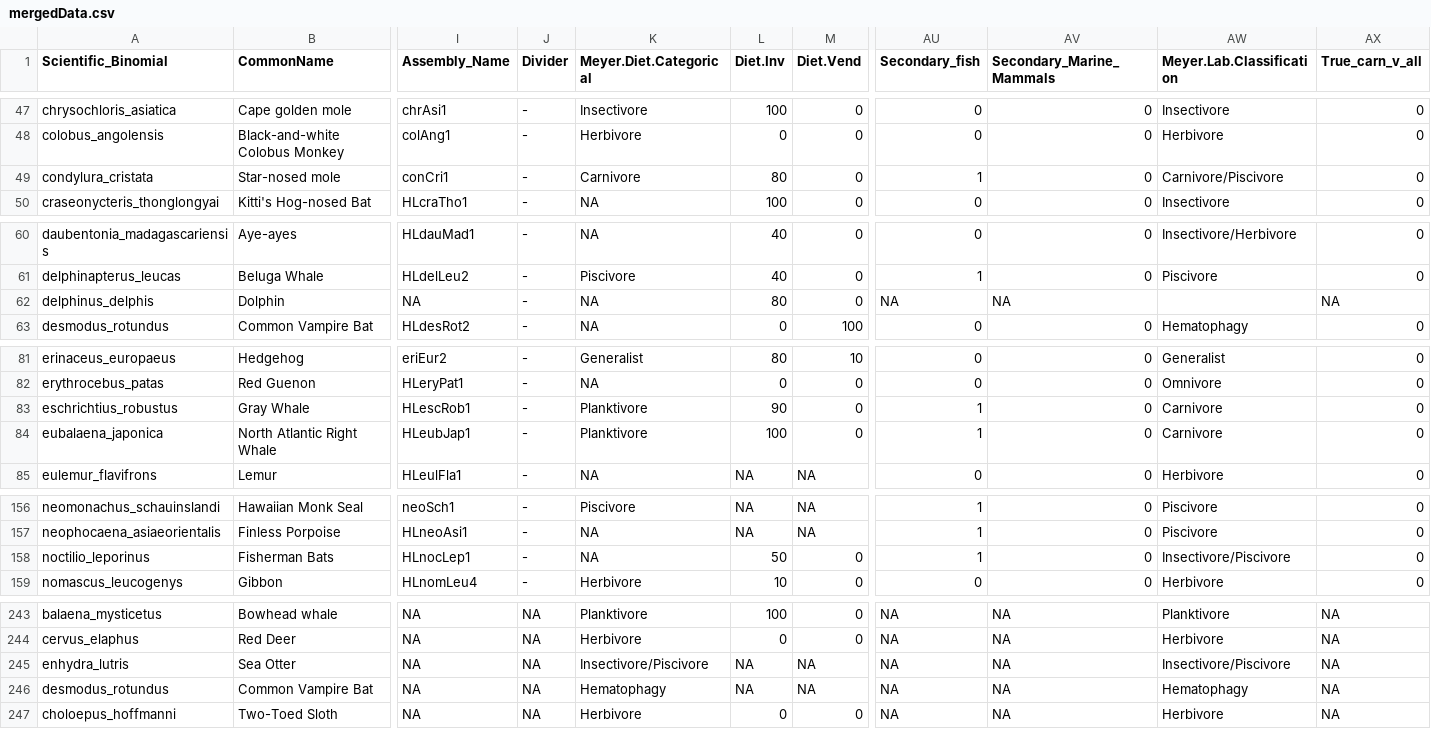
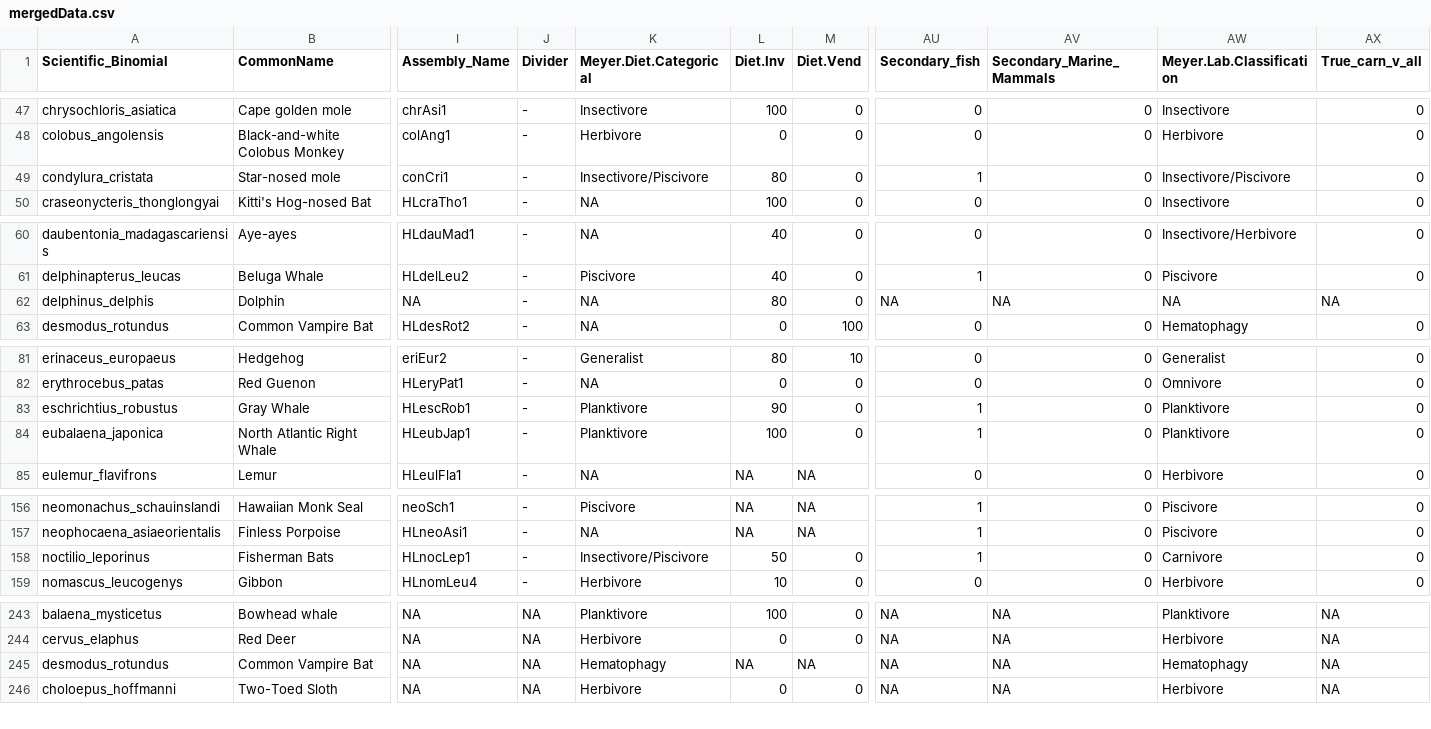
Before and after one commit to wkmeyer-lab/RunRERBinaryMT, a CSV file: Data/mergedData.csv, drawn as a sheet; only a part is shown, gaps mark what is left out; rows hold the shown columns only; the diff covers the shown part only; the diff names each change by its address in the sheet, - before the commit and + after, or states it on an @@ line.

Commit message:
Add categorical ref outputs

```diff
--- a/Data/mergedData.csv
+++ b/Data/mergedData.csv
-K49 (Meyer.Diet.Categorical): Carnivore
+K49 (Meyer.Diet.Categorical): Insectivore/Piscivore
-AW49 (Meyer.Lab.Classification): Carnivore/Piscivore
+AW49 (Meyer.Lab.Classification): Insectivore/Piscivore
-AW62 (Meyer.Lab.Classification): (empty)
+AW62 (Meyer.Lab.Classification): NA
-AW83:AW84 (Meyer.Lab.Classification): Carnivore
+AW83:AW84 (Meyer.Lab.Classification): Planktivore
-K158 (Meyer.Diet.Categorical): NA
+K158 (Meyer.Diet.Categorical): Insectivore/Piscivore
-AW158 (Meyer.Lab.Classification): Insectivore/Piscivore
+AW158 (Meyer.Lab.Classification): Carnivore
-row 245: enhydra_lutris | Sea Otter | NA | NA | Insectivore/Piscivore | NA | NA | NA | NA | Insectivore/Piscivore | NA
```
Also changed, not shown: 3 edited cells elsewhere in this file, 9 other files.
